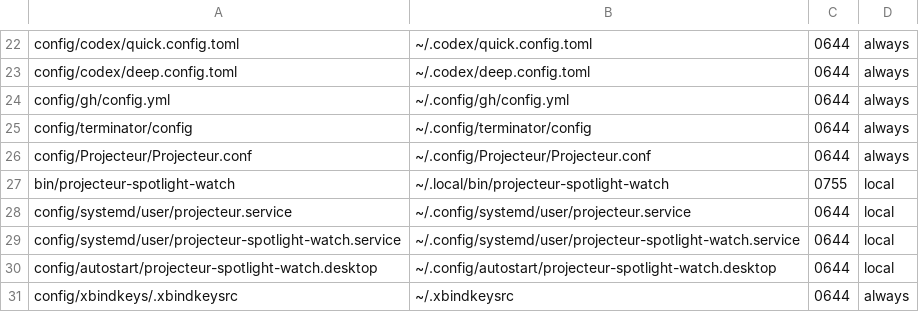
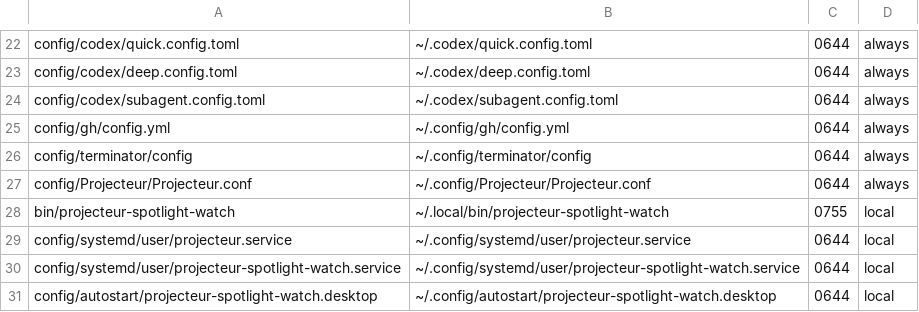
Before and after one commit to ryo-ARAKI/dotfiles-public, a TSV file: manifest/base.tsv, drawn as a sheet; only a part is shown, gaps mark what is left out; the shorter side is filled out with more unchanged rows; the diff names each change by its address in the sheet, - before the commit and + after, or states it on an @@ line.

Commit message:
codex: add `subagent.config.toml`

```diff
--- a/manifest/base.tsv
+++ b/manifest/base.tsv
+row 24: config/codex/subagent.config.toml | ~/.codex/subagent.config.toml | 0644 | always
```
Also changed, not shown: 2 other files.
